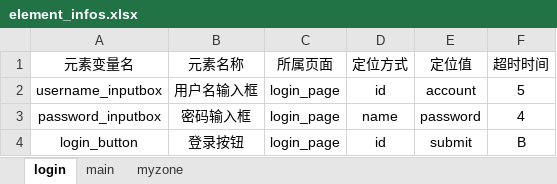
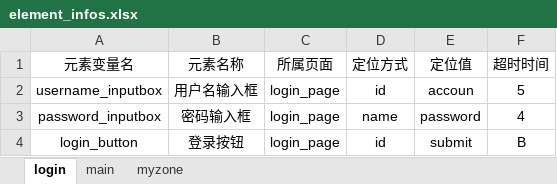
Before and after one commit to qq329999897/PO_UI_Test_Framework, an Excel workbook: element_info_datas/element_infos.xlsx, sheet login, drawn as a sheet; values as stored, in another font and other column widths than the file's, no borders; the diff names each change by its address in the sheet, - before the commit and + after, or states it on an @@ line.

```diff
--- a/element_info_datas/element_infos.xlsx (sheet login)
+++ b/element_info_datas/element_infos.xlsx (sheet login)
-E2 (定位值): account
+E2 (定位值): accoun
```
Also changed, not shown: 17 other files.
